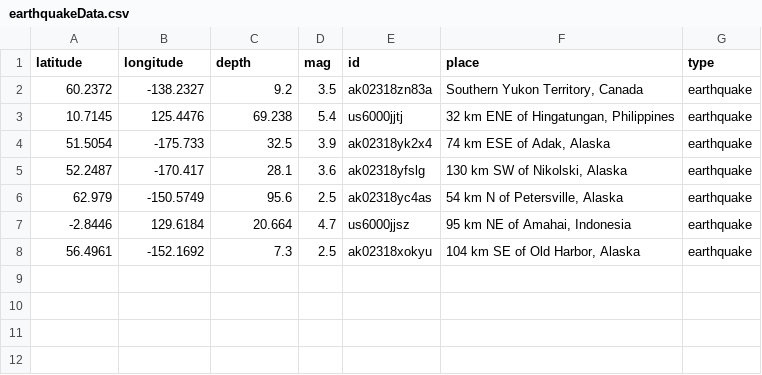
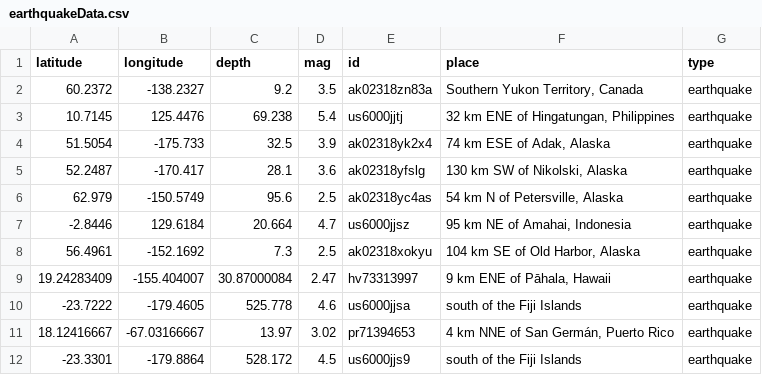
Before and after one commit to LeonLL912/cs257, a CSV file: sqllab/earthquakeData.csv, drawn as a sheet; the diff names each change by its address in the sheet, - before the commit and + after, or states it on an @@ line.

Commit message:
create table updated most recent

```diff
--- a/sqllab/earthquakeData.csv
+++ b/sqllab/earthquakeData.csv
+row 9: 19.24283409 | -155.404007 | 30.87000084 | 2.47 | hv73313997 | 9 km ENE of Pāhala, Hawaii | earthquake
+row 10: -23.7222 | -179.4605 | 525.778 | 4.6 | us6000jjsa | south of the Fiji Islands | earthquake
+row 11: 18.12416667 | -67.03166667 | 13.97 | 3.02 | pr71394653 | 4 km NNE of San Germán, Puerto Rico | earthquake
+row 12: -23.3301 | -179.8864 | 528.172 | 4.5 | us6000jjs9 | south of the Fiji Islands | earthquake
```
